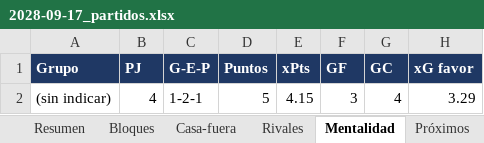
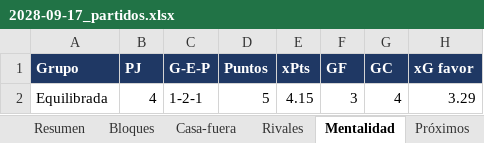
Before and after one commit to Antoniocapi/Antoniocapi, an Excel workbook: informes/2028-09-17_partidos.xlsx, sheet Mentalidad, drawn as a sheet; only a part is shown; values as stored, in another font and other column widths than the file's, no borders; the diff names each change by its address in the sheet, - before the commit and + after, or states it on an @@ line.

```diff
--- a/informes/2028-09-17_partidos.xlsx (sheet Mentalidad)
+++ b/informes/2028-09-17_partidos.xlsx (sheet Mentalidad)
-A2 (Grupo): (sin indicar)
+A2 (Grupo): Equilibrada
```
Also changed, not shown: sheet Partidos, informes/2028-09-18_cantera.xlsx, informes/2028-09-18_contratos.xlsx, 7 other files.
